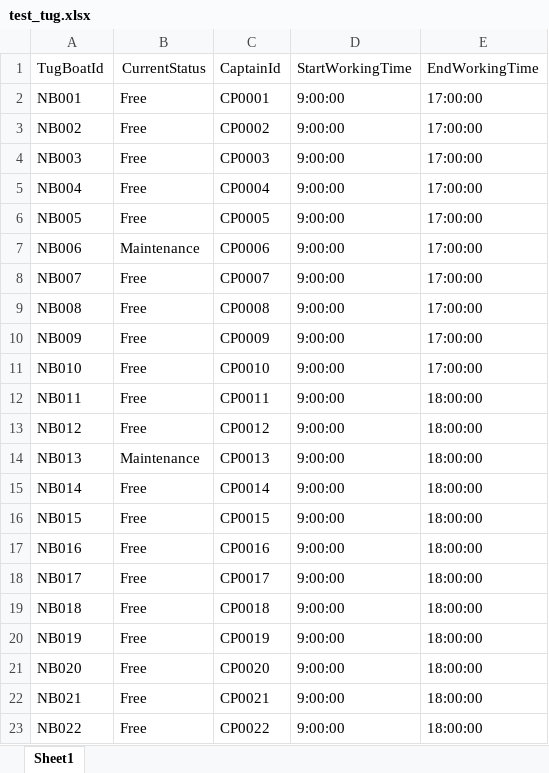
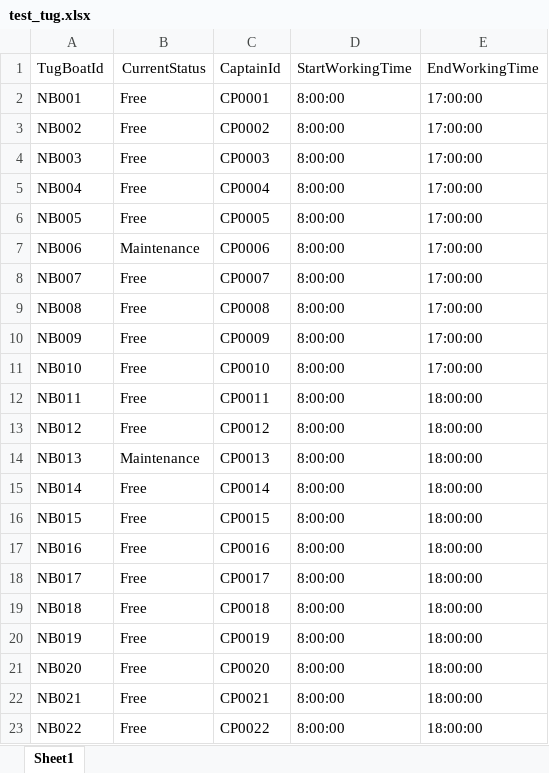
Before and after one commit to tacticalECHO/Web-Based-Tug-Boat-Scheduling-System, an Excel workbook: web/WBTBSsystem/test_tug.xlsx, sheet Sheet1, drawn as a sheet; values as stored, in another font and other column widths than the file's, no borders; the diff names each change by its address in the sheet, - before the commit and + after, or states it on an @@ line.

```diff
--- a/web/WBTBSsystem/test_tug.xlsx (sheet Sheet1)
+++ b/web/WBTBSsystem/test_tug.xlsx (sheet Sheet1)
-D2:D23: 9:00:00
+D2:D23: 8:00:00
```
Also changed, not shown: 1 other file.
